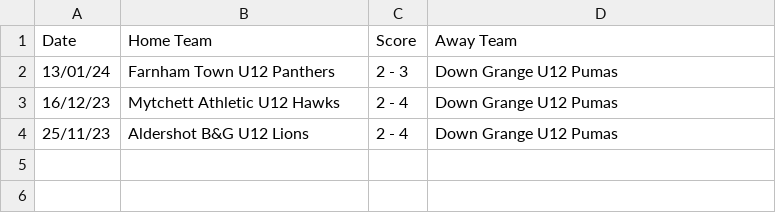
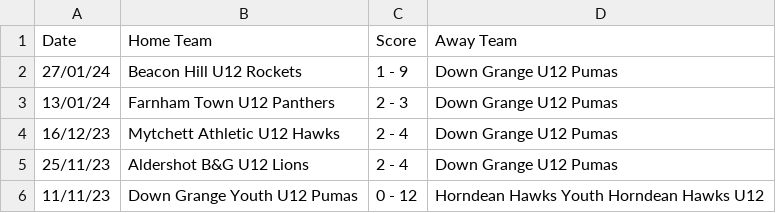
Before and after one commit to karl0ss/downgrangefixtures_ical, a CSV file: results.csv, drawn as a sheet.

Commit message:
update with new table and results

```diff
--- a/results.csv
+++ b/results.csv
@@ -1,2 +1,3 @@
 Date,Home Team,Score,Away Team
+27/01/24,Beacon Hill U12 Rockets,1 - 9,Down Grange U12 Pumas
 13/01/24,Farnham Town U12 Panthers,2 - 3,Down Grange U12 Pumas
@@ -4 +5,2 @@ Date,Home Team,Score,Away Team
 25/11/23,Aldershot B&G U12 Lions,2 - 4,Down Grange U12 Pumas
+11/11/23,Down Grange Youth U12 Pumas,0 - 12,Horndean Hawks Youth Horndean Hawks U12
```
Also changed, not shown: 5 other files.
